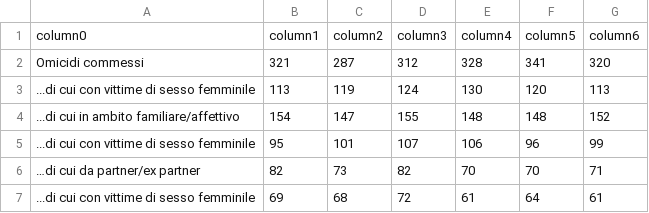
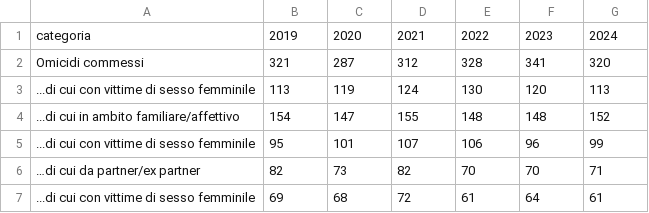
Before and after one commit to ondata/dati_sdi_reati_genere, a CSV file: data/processing/comunicazioni_sdi/omicidi_dcpc.csv, drawn as a sheet.

```diff
--- a/data/processing/comunicazioni_sdi/omicidi_dcpc.csv
+++ b/data/processing/comunicazioni_sdi/omicidi_dcpc.csv
@@ -1,2 +1,2 @@
-column0,column1,column2,column3,column4,column5,column6
+categoria,2019,2020,2021,2022,2023,2024
 Omicidi commessi,321,287,312,328,341,320
```
Also changed, not shown: 1 other file.
